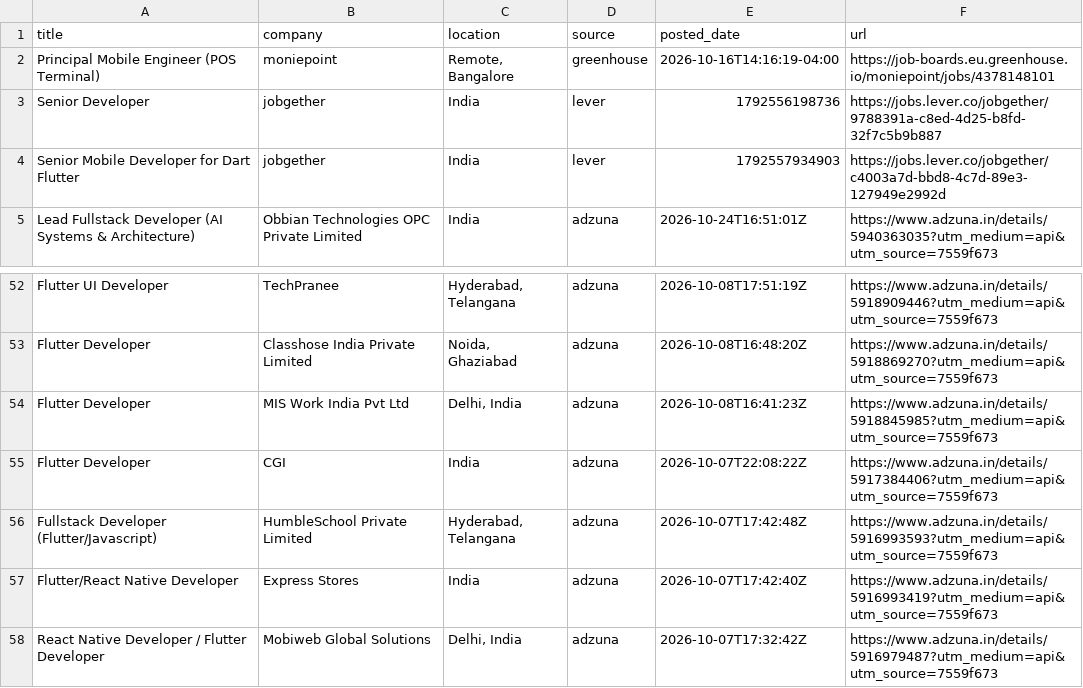
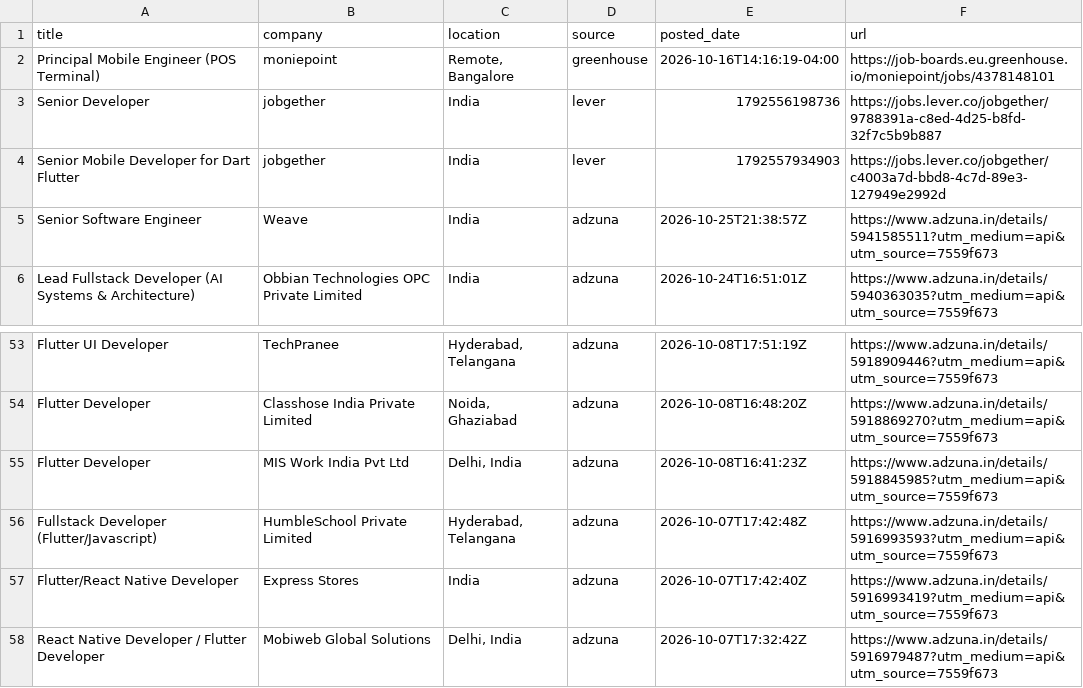
Before and after one commit to jatin-web/flutter-jobs-finder, a CSV file: output/flutter_jobs.csv, drawn as a sheet; only a part is shown, gaps mark what is left out.

```diff
--- a/output/flutter_jobs.csv
+++ b/output/flutter_jobs.csv
@@ -4,2 +4,3 @@ Senior Developer,jobgether,India,lever,1792556198736,https://jobs.lever.co/jobge
 Senior Mobile Developer for Dart Flutter,jobgether,India,lever,1792557934903,https://jobs.lever.co/jobgether/c4003a7d-bbd8-4c7d-89e3-127949e2992d
+Senior Software Engineer,Weave,India,adzuna,2026-10-25T21:38:57Z,https://www.adzuna.in/details/5941585511?utm_medium=api&utm_source=7559f673
 Lead Fullstack Developer (AI Systems & Architecture),Obbian Technologies OPC Private Limited,India,adzuna,2026-10-24T16:51:01Z,https://www.adzuna.in/details/5940363035?utm_medium=api&utm_source=7559f673
@@ -54,3 +55,2 @@ Flutter Developer,Classhose India Private Limited,"Noida, Ghaziabad",adzuna,2026
 Flutter Developer,MIS Work India Pvt Ltd,"Delhi, India",adzuna,2026-10-08T16:41:23Z,https://www.adzuna.in/details/5918845985?utm_medium=api&utm_source=7559f673
-Flutter Developer,CGI,India,adzuna,2026-10-07T22:08:22Z,https://www.adzuna.in/details/5917384406?utm_medium=api&utm_source=7559f673
 Fullstack Developer (Flutter/Javascript),HumbleSchool Private Limited,"Hyderabad, Telangana",adzuna,2026-10-07T17:42:48Z,https://www.adzuna.in/details/5916993593?utm_medium=api&utm_source=7559f673
```
Also changed, not shown: 5 other files.
